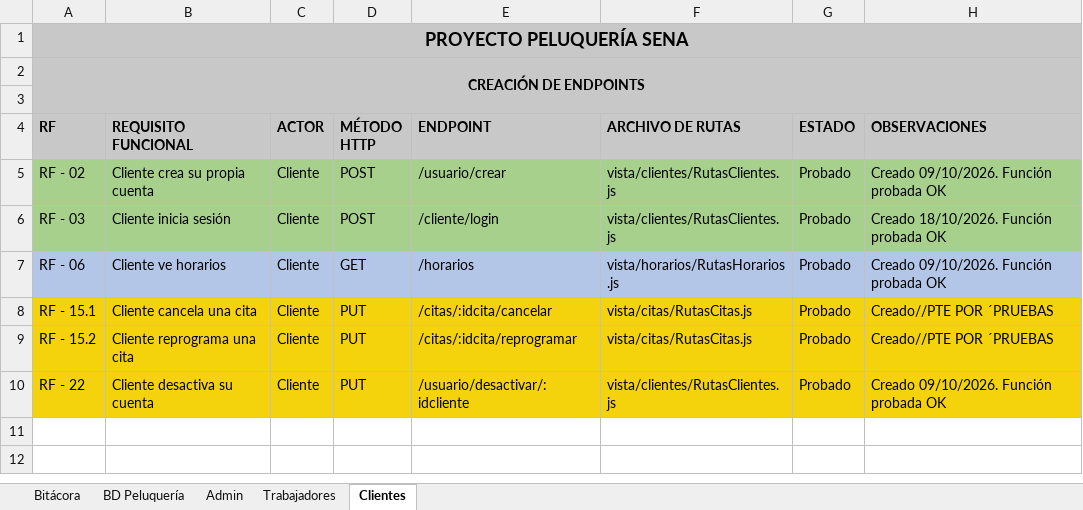
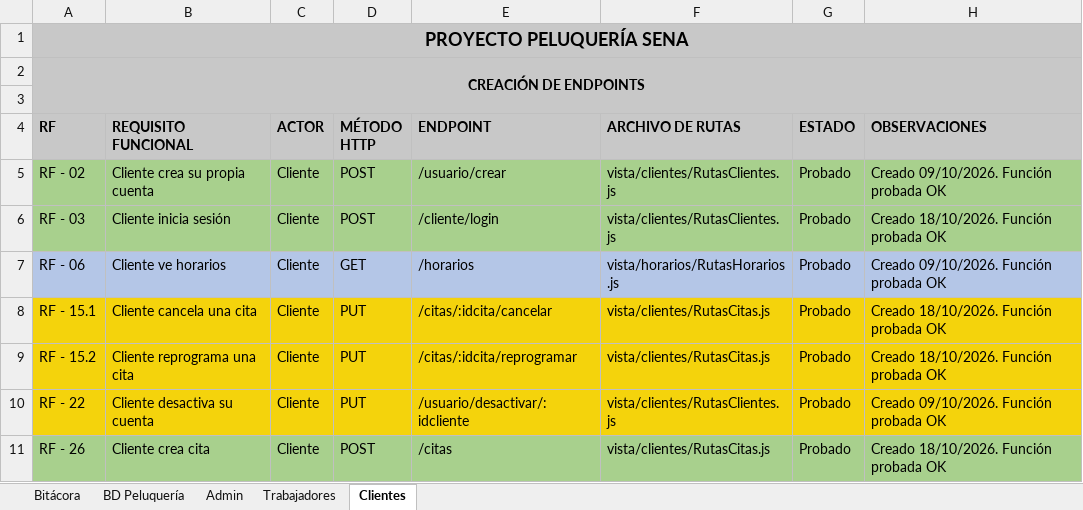
Before and after one commit to KevinCampos20/Peluqueria_SENA, an Excel workbook: Tabla de endpoints.xlsx, sheet Clientes, drawn as a sheet; values as stored, in another font and other column widths than the file's, no borders; the diff names each change by its address in the sheet, - before the commit and + after, or states it on an @@ line.

```diff
--- a/Tabla de endpoints.xlsx (sheet Clientes)
+++ b/Tabla de endpoints.xlsx (sheet Clientes)
-F8:F9 (ARCHIVO DE RUTAS): vista/citas/RutasCitas.js
+F8:F9 (ARCHIVO DE RUTAS): vista/clientes/RutasCitas.js
-H8:H9 (OBSERVACIONES): Creado//PTE POR ´PRUEBAS
+H8:H9 (OBSERVACIONES): Creado 18/10/2026. Función probada OK
+row 11: RF - 26 | Cliente crea cita | Cliente | POST | /citas | vista/clientes/RutasCitas.js | Probado | Creado 18/10/2026. Función probada OK
```
Also changed, not shown: sheet Bitácora, sheet Trabajadores, sheet Admin, 20 other files.
